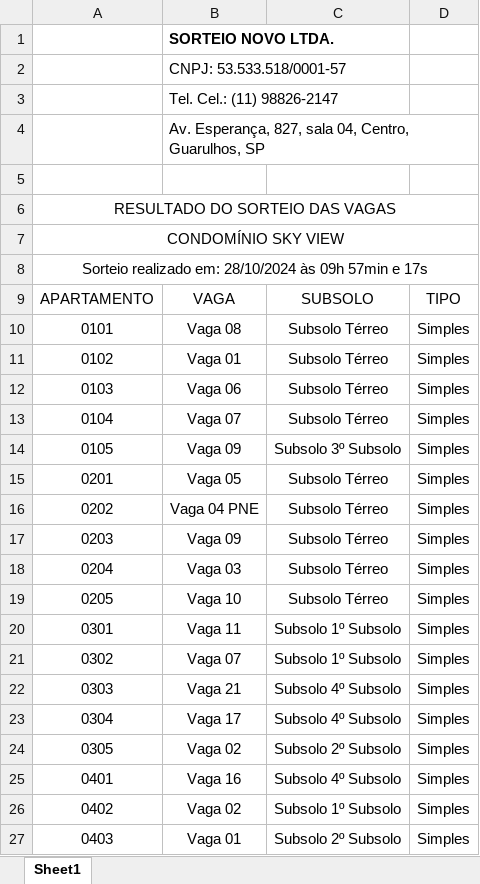
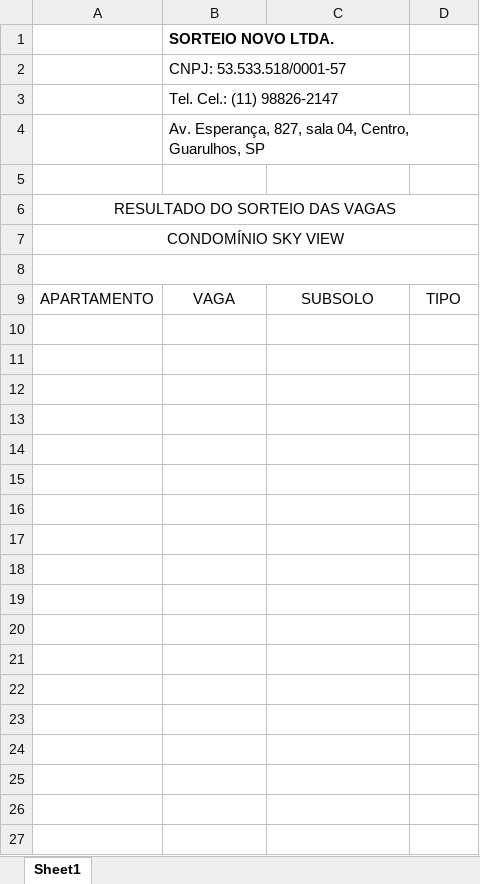
Before and after one commit to adrianoals/sorteio_novo_django, an Excel workbook: setup/static/assets/modelos/sorteioskyview.xlsx, sheet Sheet1, drawn as a sheet; only a part is shown; values as stored, in another font and other column widths than the file's, no borders; charts and pictures not drawn; the diff covers the shown part only; the diff names each change by its address in the sheet, - before the commit and + after, or states it on an @@ line.

```diff
--- a/setup/static/assets/modelos/sorteioskyview.xlsx (sheet Sheet1)
+++ b/setup/static/assets/modelos/sorteioskyview.xlsx (sheet Sheet1)
-A8: Sorteio realizado em: 28/10/2024 às 09h 57min e 17s
+A8: (empty)
-row 10: 0101 | Vaga 08 | Subsolo Térreo | Simples
-row 11: 0102 | Vaga 01 | Subsolo Térreo | Simples
-row 12: 0103 | Vaga 06 | Subsolo Térreo | Simples
-row 13: 0104 | Vaga 07 | Subsolo Térreo | Simples
-row 14: 0105 | Vaga 09 | Subsolo 3º Subsolo | Simples
-row 15: 0201 | Vaga 05 | Subsolo Térreo | Simples
-row 16: 0202 | Vaga 04 PNE | Subsolo Térreo | Simples
-row 17: 0203 | Vaga 09 | Subsolo Térreo | Simples
-row 18: 0204 | Vaga 03 | Subsolo Térreo | Simples
-row 19: 0205 | Vaga 10 | Subsolo Térreo | Simples
-row 20: 0301 | Vaga 11 | Subsolo 1º Subsolo | Simples
-row 21: 0302 | Vaga 07 | Subsolo 1º Subsolo | Simples
-row 22: 0303 | Vaga 21 | Subsolo 4º Subsolo | Simples
-row 23: 0304 | Vaga 17 | Subsolo 4º Subsolo | Simples
-row 24: 0305 | Vaga 02 | Subsolo 2º Subsolo | Simples
-row 25: 0401 | Vaga 16 | Subsolo 4º Subsolo | Simples
-row 26: 0402 | Vaga 02 | Subsolo 1º Subsolo | Simples
-row 27: 0403 | Vaga 01 | Subsolo 2º Subsolo | Simples
```
Also changed, not shown: 64 removed rows elsewhere in this sheet, charts or pictures, 2 other files.
